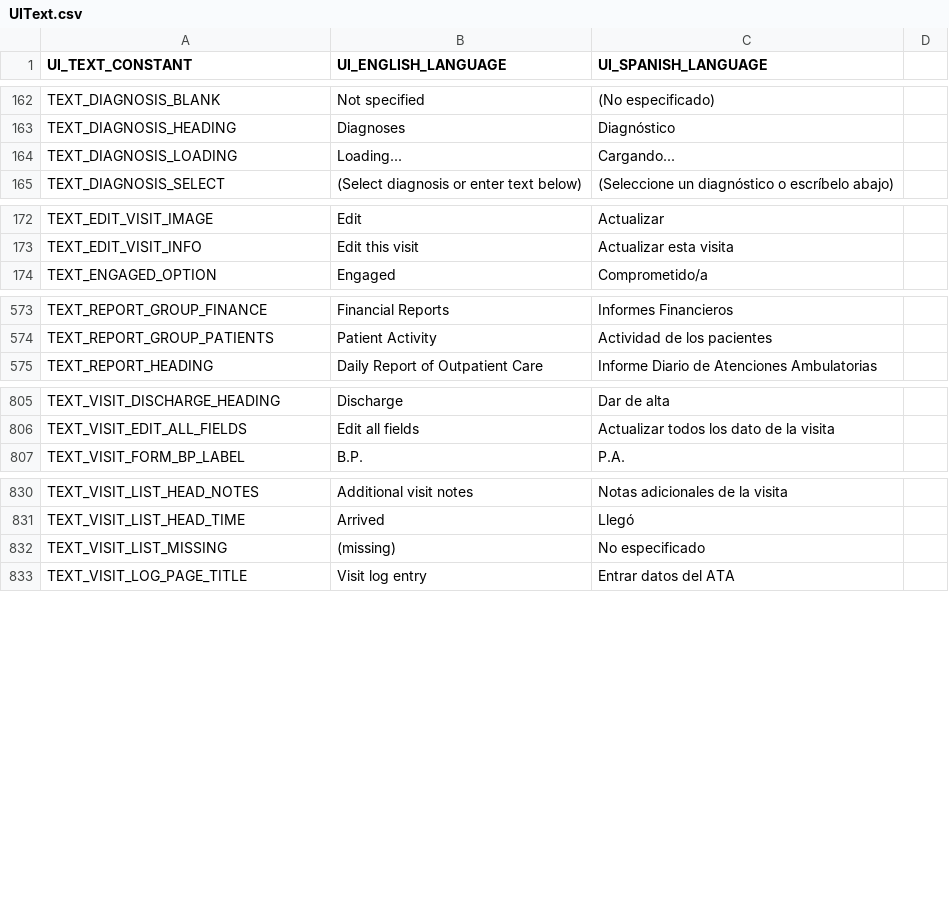
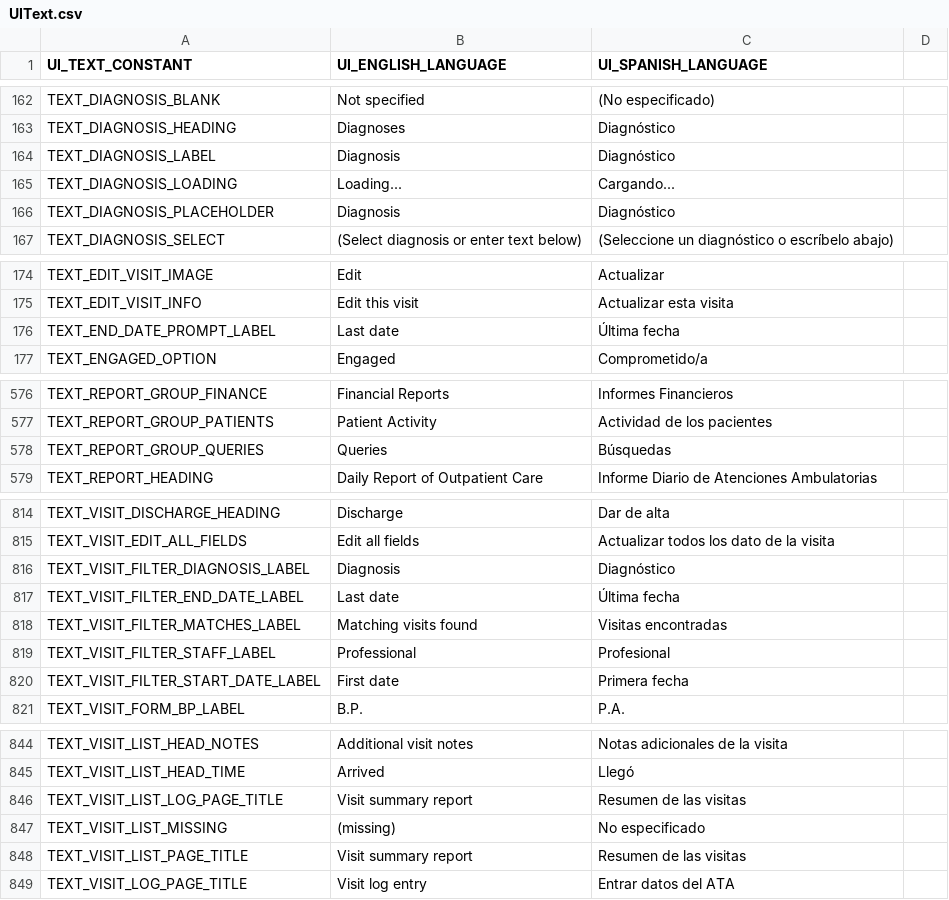
Before and after one commit to docsbydesign/piClinic, a CSV file: uitext/UIText.csv, drawn as a sheet; only a part is shown, gaps mark what is left out; the diff covers the shown part only.

Commit message:
Fixed a couple of bugs and created visit search report

```diff
--- a/uitext/UIText.csv
+++ b/uitext/UIText.csv
@@ -163,3 +163,5 @@ TEXT_DIAGNOSIS_BLANK,Not specified,(No especificado)
 TEXT_DIAGNOSIS_HEADING,Diagnoses,Diagnóstico
+TEXT_DIAGNOSIS_LABEL,Diagnosis,Diagnóstico
 TEXT_DIAGNOSIS_LOADING,Loading...,Cargando...
+TEXT_DIAGNOSIS_PLACEHOLDER,Diagnosis,Diagnóstico
 TEXT_DIAGNOSIS_SELECT,(Select diagnosis or enter text below),(Seleccione un diagnóstico o escríbelo abajo)
@@ -173,2 +175,3 @@ TEXT_EDIT_VISIT_IMAGE,Edit,Actualizar
 TEXT_EDIT_VISIT_INFO,Edit this visit,Actualizar esta visita
+TEXT_END_DATE_PROMPT_LABEL,Last date,Última fecha
 TEXT_ENGAGED_OPTION,Engaged,Comprometido/a
@@ -574,2 +577,3 @@ TEXT_REPORT_GROUP_FINANCE,Financial Reports,Informes Financieros
 TEXT_REPORT_GROUP_PATIENTS,Patient Activity,Actividad de los pacientes
+TEXT_REPORT_GROUP_QUERIES,Queries,Búsquedas
 TEXT_REPORT_HEADING,Daily Report of Outpatient Care,Informe Diario de Atenciones Ambulatorias
@@ -806,2 +815,7 @@ TEXT_VISIT_DISCHARGE_HEADING,Discharge,Dar de alta
 TEXT_VISIT_EDIT_ALL_FIELDS,Edit all fields,Actualizar todos los dato de la visita
+TEXT_VISIT_FILTER_DIAGNOSIS_LABEL,Diagnosis,Diagnóstico
+TEXT_VISIT_FILTER_END_DATE_LABEL,Last date,Última fecha
+TEXT_VISIT_FILTER_MATCHES_LABEL,Matching visits found,Visitas encontradas
+TEXT_VISIT_FILTER_STAFF_LABEL,Professional,Profesional
+TEXT_VISIT_FILTER_START_DATE_LABEL,First date,Primera fecha
 TEXT_VISIT_FORM_BP_LABEL,B.P.,P.A.
@@ -831,3 +845,5 @@ TEXT_VISIT_LIST_HEAD_NOTES,Additional visit notes,Notas adicionales de la visita
 TEXT_VISIT_LIST_HEAD_TIME,Arrived,Llegó
+TEXT_VISIT_LIST_LOG_PAGE_TITLE,Visit summary report,Resumen de las visitas
 TEXT_VISIT_LIST_MISSING,(missing),No especificado
+TEXT_VISIT_LIST_PAGE_TITLE,Visit summary report,Resumen de las visitas
 TEXT_VISIT_LOG_PAGE_TITLE,Visit log entry,Entrar datos del ATA
```
Also changed, not shown: 6 added rows and 4 edited cells elsewhere in this file, 14 other files.
